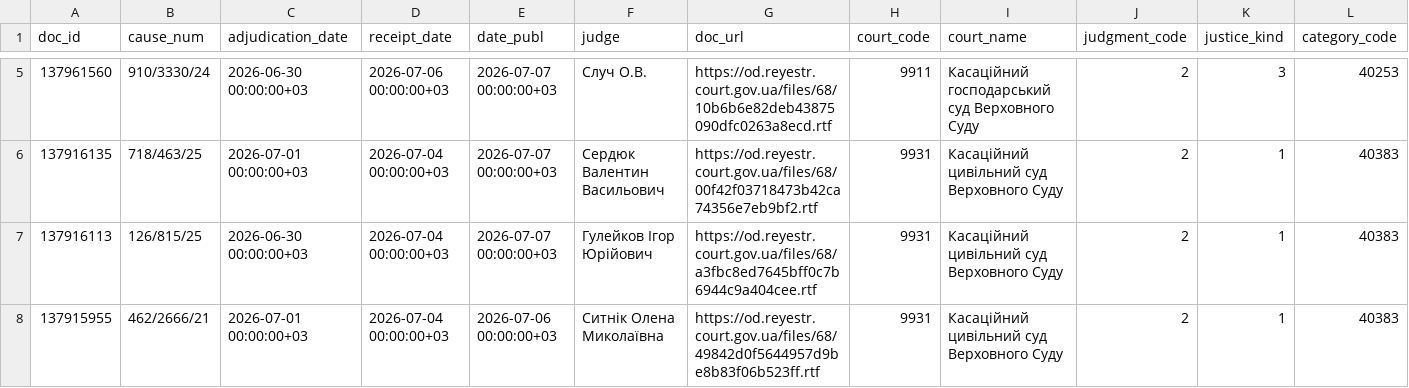
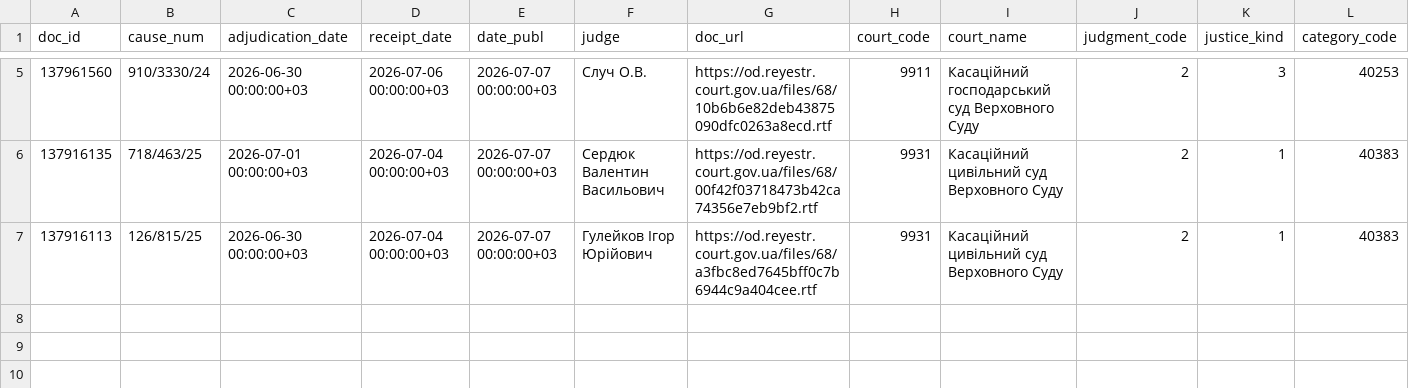
Before and after one commit to apryshchepchuk/VS-legal-digest, a CSV file: data/interim/vp_last7.csv, drawn as a sheet; only a part is shown, gaps mark what is left out; rows hold the shown columns only; the diff names each change by its address in the sheet, - before the commit and + after, or states it on an @@ line.

```diff
--- a/data/interim/vp_last7.csv
+++ b/data/interim/vp_last7.csv
-row 8: 137915955 | 462/2666/21 | 2026-07-01 00:00:00+03 | 2026-07-04 00:00:00+03 | 2026-07-06 00:00:00+03 | Ситнік Олена Миколаївна | https://od.reyestr.court.gov.ua/files/68/49842d0f5644957d9be8b83f06b523ff.rtf | 9931 | Касаційний цивільний суд Верховного Суду | 2 | 1 | 40383
```
Also changed, not shown: data/interim/vp_candidates.csv, data/interim/vp_selected_for_analysis.csv, 8 other files.
